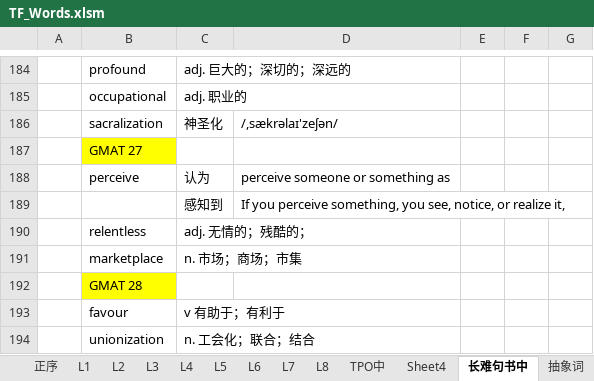
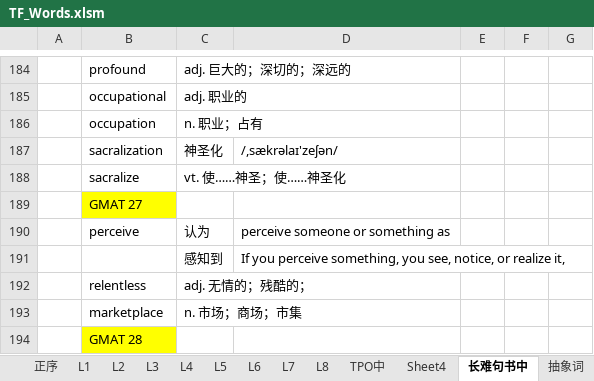
Before and after one commit to ermaerma/EngDaily, an Excel workbook: TF_Words.xlsm, sheet 长难句书中, drawn as a sheet; only a part is shown, gaps mark what is left out; the shorter side is filled out with more unchanged rows; values as stored, in another font and other column widths than the file's, no borders; charts and pictures not drawn; the diff covers the shown part only; the diff names each change by its address in the sheet, - before the commit and + after, or states it on an @@ line.

```diff
--- a/TF_Words.xlsm (sheet 长难句书中)
+++ b/TF_Words.xlsm (sheet 长难句书中)
+row 186:  | occupation | n. 职业；占有
+row 188:  | sacralize | vt. 使……神圣；使……神圣化
```
Also changed, not shown: 80 added rows elsewhere in this sheet, sheet 复习计划, charts or pictures, 1 other file.
